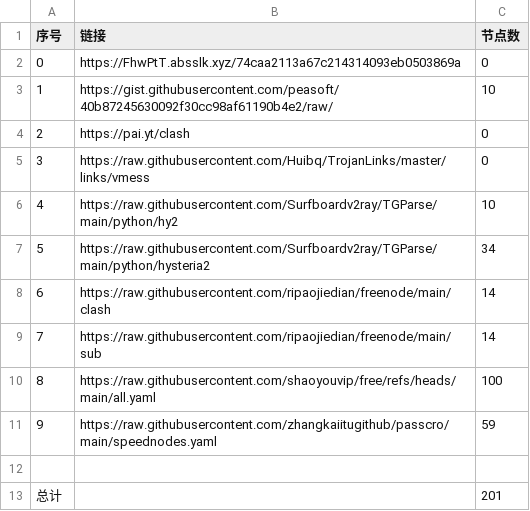
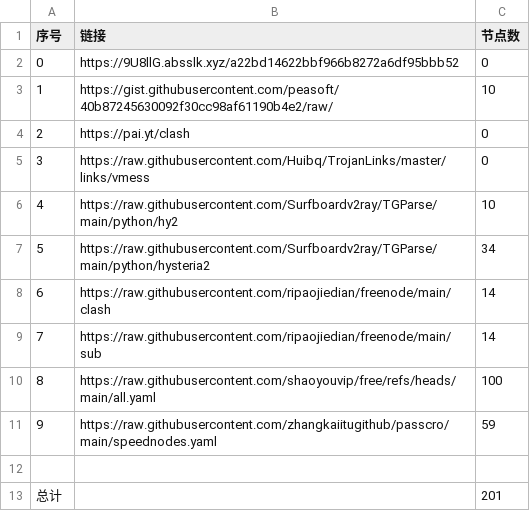
Before and after one commit to SummerLoveRain/NoMoreWalls, a CSV file: list_result.csv, drawn as a sheet.

```diff
--- a/list_result.csv
+++ b/list_result.csv
@@ -1,3 +1,3 @@
 序号,链接,节点数
-0,https://FhwPtT.absslk.xyz/74caa2113a67c214314093eb0503869a,0
+0,https://9U8llG.absslk.xyz/a22bd14622bbf966b8272a6df95bbb52,0
 1,https://gist.githubusercontent.com/peasoft/40b87245630092f30cc98af61190b4e2/raw/,10
```
Also changed, not shown: 4 other files.
